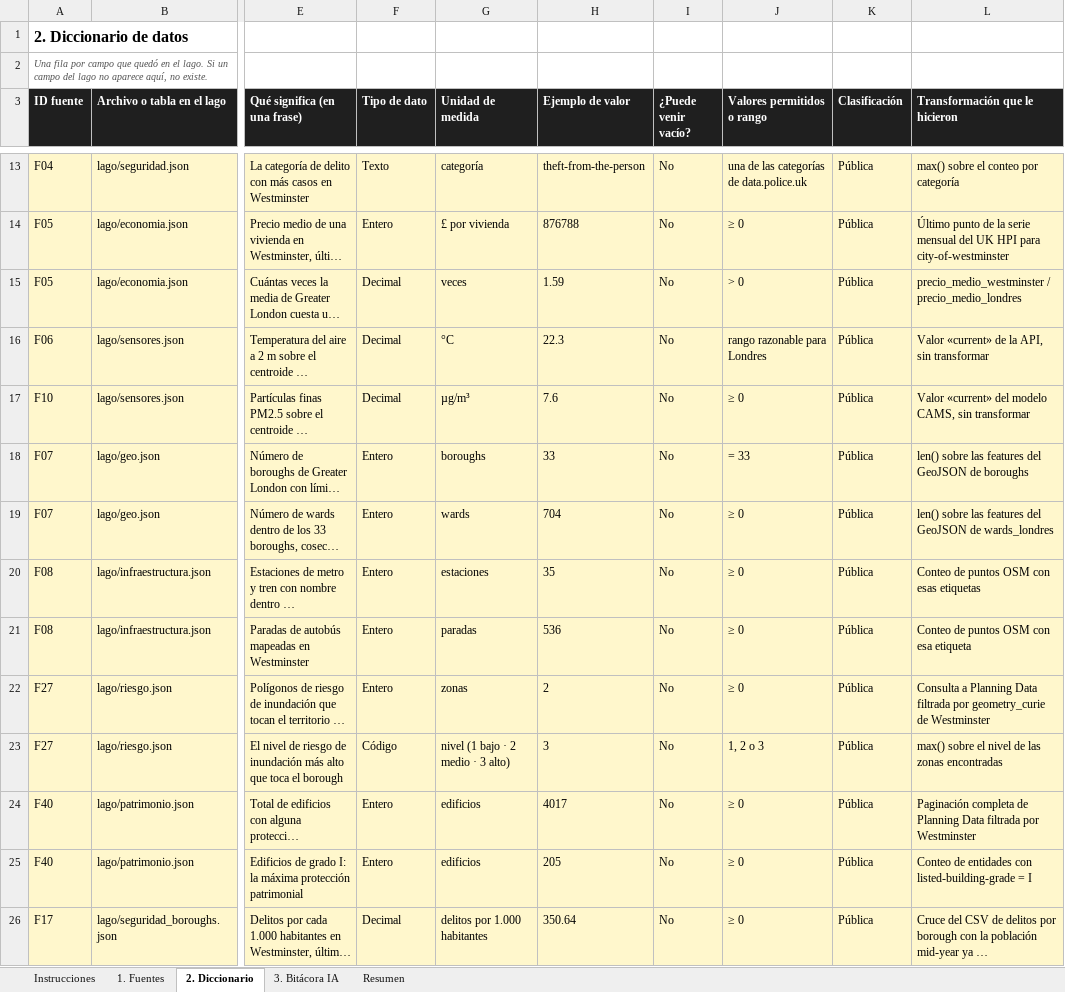
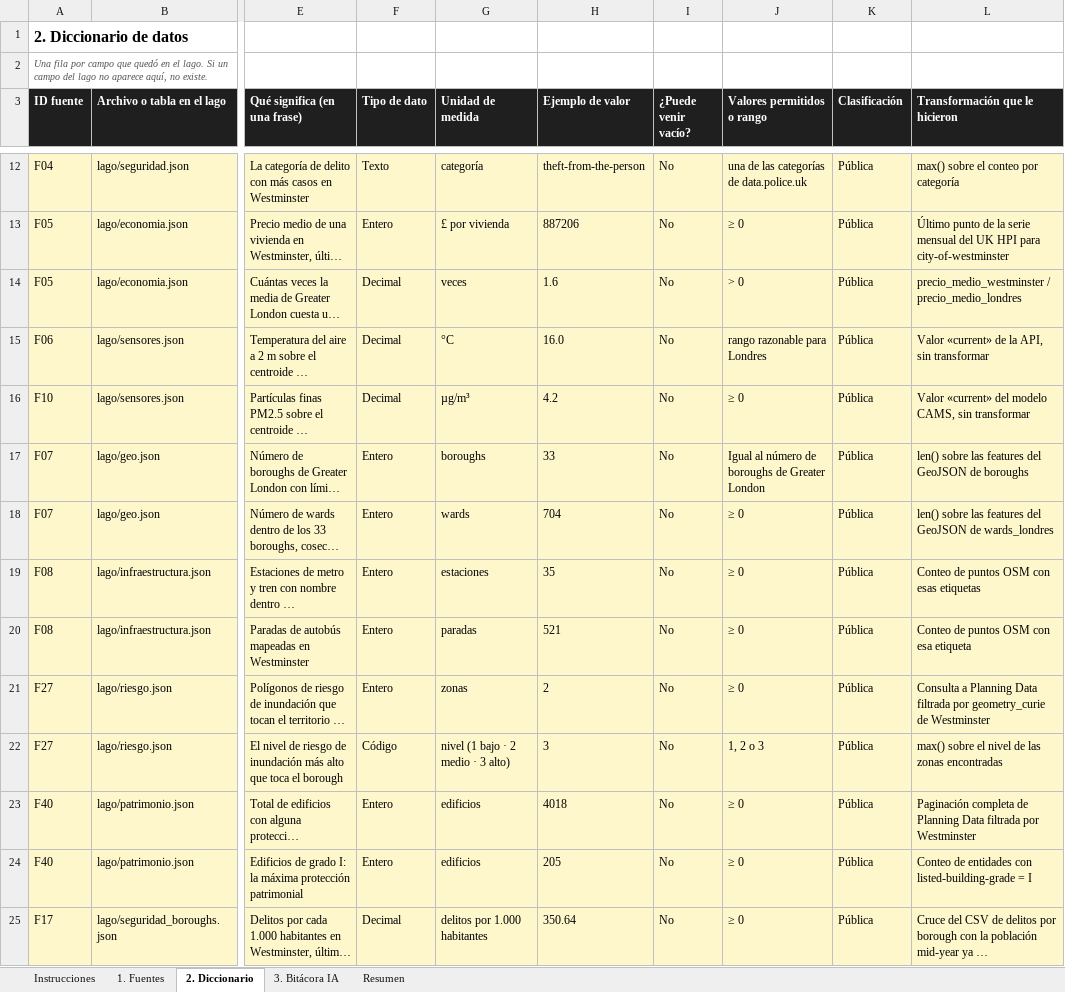
Before and after one commit to JeanArdila711/cerebro-londres, an Excel workbook: cerebro-londres/Diccionario_de_datos_TallerDatos.xlsx, sheet 2. Diccionario, drawn as a sheet; only a part is shown, gaps mark what is left out; long unchanged cells end in …; values as stored, in another font and other column widths than the file's, no borders; formulas without a stored value are shown as written; addresses are those after the commit; the diff covers the shown part only; the diff names each change by its address in the sheet, - before the commit and + after, or states it on an @@ line.

```diff
--- a/cerebro-londres/Diccionario_de_datos_TallerDatos.xlsx (sheet 2. Diccionario)
+++ b/cerebro-londres/Diccionario_de_datos_TallerDatos.xlsx (sheet 2. Diccionario)
-H13 (Ejemplo de valor): 876788
+H13 (Ejemplo de valor): 887206
-H14 (Ejemplo de valor): 1.59
+H14 (Ejemplo de valor): 1.6
-H15 (Ejemplo de valor): 22.3
+H15 (Ejemplo de valor): 16.0
-H16 (Ejemplo de valor): 7.6
+H16 (Ejemplo de valor): 4.2
-J17 (Valores permitidos o rango): = 33
+J17 (Valores permitidos o rango): Igual al número de boroughs de Greater London
-H20 (Ejemplo de valor): 536
+H20 (Ejemplo de valor): 521
-H23 (Ejemplo de valor): 4017
+H23 (Ejemplo de valor): 4018
```
Also changed, not shown: 108 added rows, 1 removed row and 22 edited cells elsewhere in this sheet, sheet 1. Fuentes, sheet 3. Bitácora IA, sheet Resumen, sheet Instrucciones, 53 other files.
